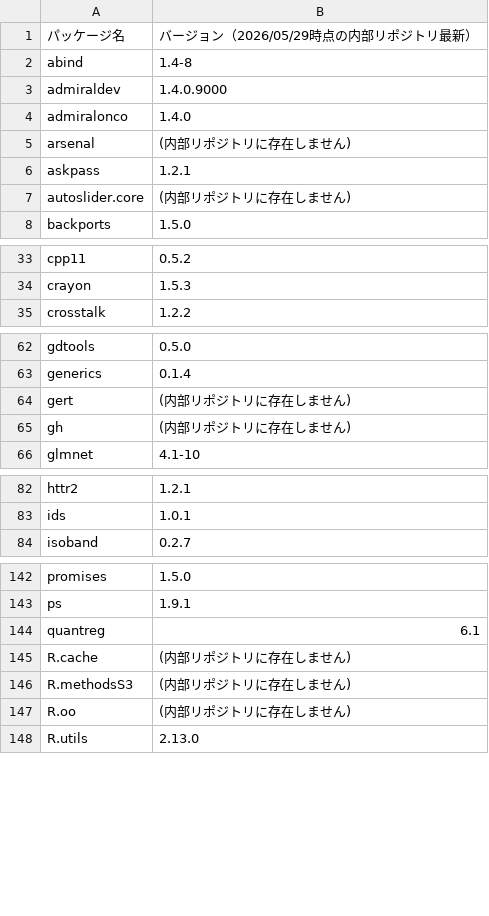
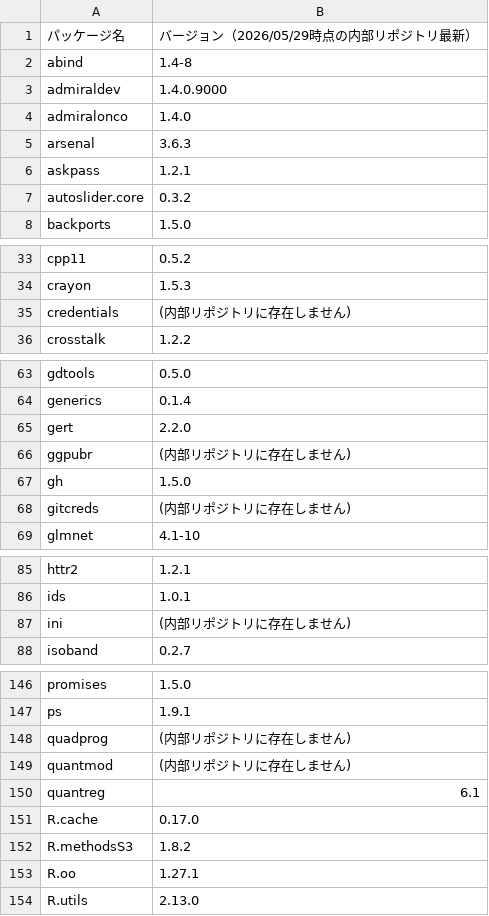
Before and after one commit to JWTestJW/AEGIS-DEV-S-RO0000001-STD2001-ReportingEvent526, a CSV file: CheckPackages/dependency_info_inter.csv, drawn as a sheet; only a part is shown, gaps mark what is left out; the diff covers the shown part only.

```diff
--- a/CheckPackages/dependency_info_inter.csv
+++ b/CheckPackages/dependency_info_inter.csv
@@ -4,5 +4,5 @@
 "admiralonco","1.4.0"
-"arsenal","(内部リポジトリに存在しません)"
+"arsenal","3.6.3"
 "askpass","1.2.1"
-"autoslider.core","(内部リポジトリに存在しません)"
+"autoslider.core","0.3.2"
 "backports","1.5.0"
@@ -34,2 +34,3 @@
 "crayon","1.5.3"
+"credentials","(内部リポジトリに存在しません)"
 "crosstalk","1.2.2"
@@ -63,4 +64,6 @@
 "generics","0.1.4"
-"gert","(内部リポジトリに存在しません)"
-"gh","(内部リポジトリに存在しません)"
+"gert","2.2.0"
+"ggpubr","(内部リポジトリに存在しません)"
+"gh","1.5.0"
+"gitcreds","(内部リポジトリに存在しません)"
 "glmnet","4.1-10"
@@ -83,2 +86,3 @@
 "ids","1.0.1"
+"ini","(内部リポジトリに存在しません)"
 "isoband","0.2.7"
@@ -143,6 +147,8 @@
 "ps","1.9.1"
+"quadprog","(内部リポジトリに存在しません)"
+"quantmod","(内部リポジトリに存在しません)"
 "quantreg","6.1"
-"R.cache","(内部リポジトリに存在しません)"
-"R.methodsS3","(内部リポジトリに存在しません)"
-"R.oo","(内部リポジトリに存在しません)"
+"R.cache","0.17.0"
+"R.methodsS3","1.8.2"
+"R.oo","1.27.1"
 "R.utils","2.13.0"
```
Also changed, not shown: 1 added row and 8 edited cells elsewhere in this file, CheckPackages/package_check_result_inter.csv.
